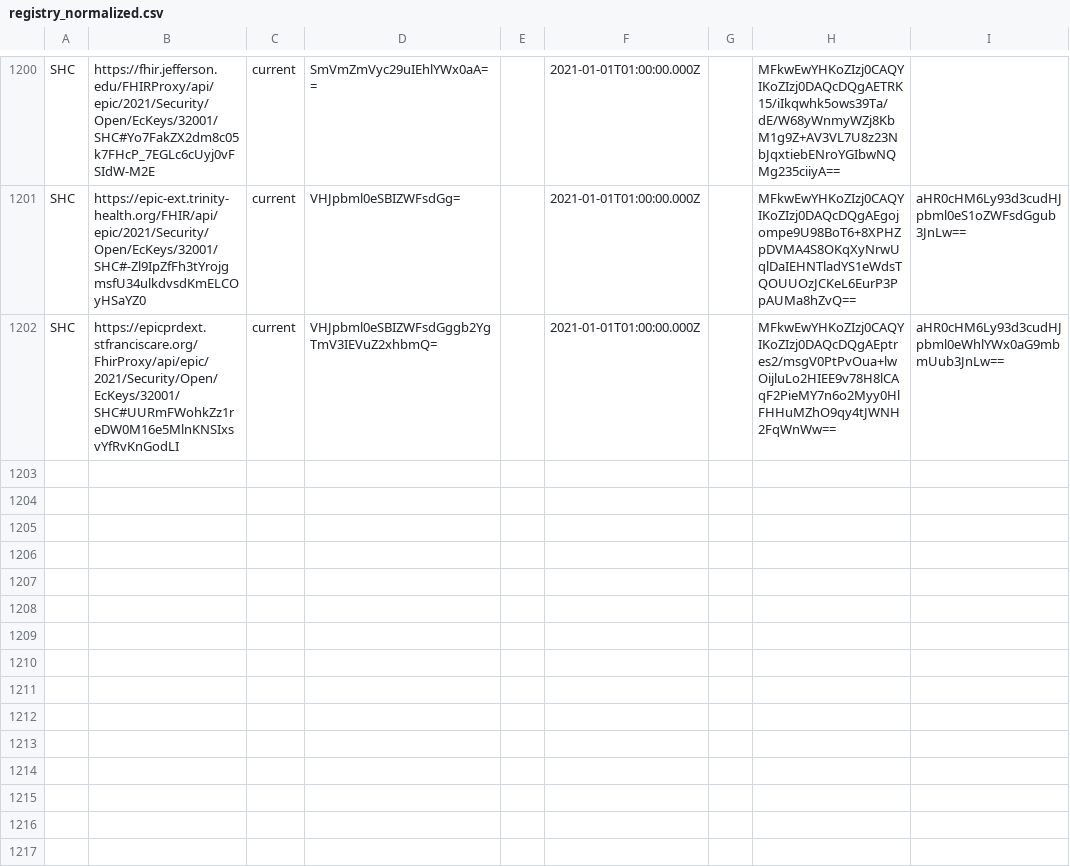
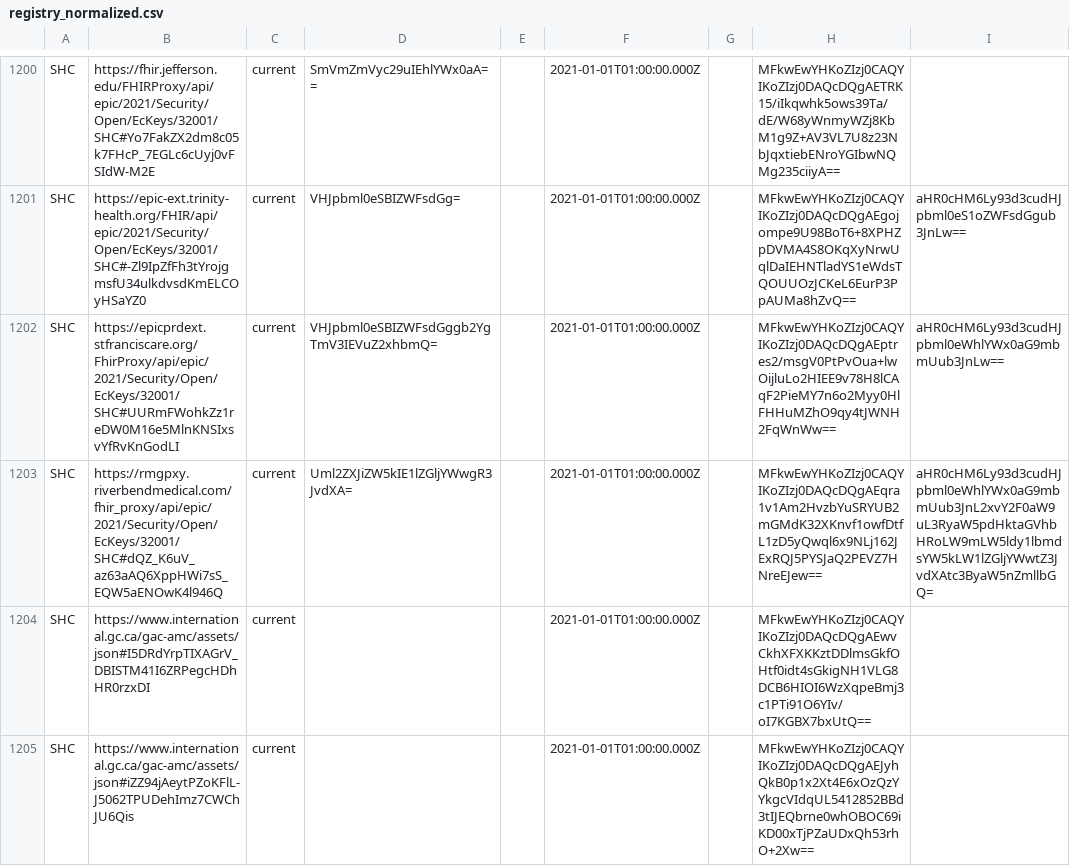
Before and after one commit to Path-Check/trust-registry, a CSV file: registry_normalized.csv, drawn as a sheet; only a part is shown, gaps mark what is left out.

Commit message:
Registry updates for 2022-03-24

```diff
--- a/registry_normalized.csv
+++ b/registry_normalized.csv
@@ -1202 +1202,4 @@ SHC,https://epic-ext.trinity-health.org/FHIR/api/epic/2021/Security/Open/EcKeys/
 SHC,https://epicprdext.stfranciscare.org/FhirProxy/api/epic/2021/Security/Open/EcKeys/32001/SHC#UURmFWohkZz1reDW0M16e5MlnKNSIxsvYfRvKnGodLI,current,VHJpbml0eSBIZWFsdGggb2YgTmV3IEVuZ2xhbmQ=,,2021-01-01T01:00:00.000Z,,MFkwEwYHKoZIzj0CAQYIKoZIzj0DAQcDQgAEptres2/msgV0PtPvOua+lwOijluLo2HIEE9v78H8lCAqF2PieMY7n6o2Myy0HlFHHuMZhO9qy4tJWNH2FqWnWw==,aHR0cHM6Ly93d3cudHJpbml0eWhlYWx0aG9mbmUub3JnLw==
+SHC,https://rmgpxy.riverbendmedical.com/fhir_proxy/api/epic/2021/Security/Open/EcKeys/32001/SHC#dQZ_K6uV_az63aAQ6XppHWi7sS_EQW5aENOwK4l946Q,current,Uml2ZXJiZW5kIE1lZGljYWwgR3JvdXA=,,2021-01-01T01:00:00.000Z,,MFkwEwYHKoZIzj0CAQYIKoZIzj0DAQcDQgAEqra1v1Am2HvzbYuSRYUB2mGMdK32XKnvf1owfDtfL1zD5yQwql6x9NLj162JExRQJ5PYSJaQ2PEVZ7HNreEJew==,aHR0cHM6Ly93d3cudHJpbml0eWhlYWx0aG9mbmUub3JnL2xvY2F0aW9uL3RyaW5pdHktaGVhbHRoLW9mLW5ldy1lbmdsYW5kLW1lZGljYWwtZ3JvdXAtc3ByaW5nZmllbGQ=
+SHC,https://www.international.gc.ca/gac-amc/assets/json#I5DRdYrpTIXAGrV_DBISTM41I6ZRPegcHDhHR0rzxDI,current,,,2021-01-01T01:00:00.000Z,,MFkwEwYHKoZIzj0CAQYIKoZIzj0DAQcDQgAEwvCkhXFXKKztDDlmsGkfOHtf0idt4sGkigNH1VLG8DCB6HIOI6WzXqpeBmj3c1PTi91O6YIv/oI7KGBX7bxUtQ==,
+SHC,https://www.international.gc.ca/gac-amc/assets/json#iZZ94jAeytPZoKFlL-J5062TPUDehImz7CWChJU6Qis,current,,,2021-01-01T01:00:00.000Z,,MFkwEwYHKoZIzj0CAQYIKoZIzj0DAQcDQgAEJyhQkB0p1x2Xt4E6xOzQzYYkgcVIdqUL5412852BBd3tIJEQbrne0whOBOC69iKD00xTjPZaUDxQh53rhO+2Xw==,
```
Also changed, not shown: 2 other files.
